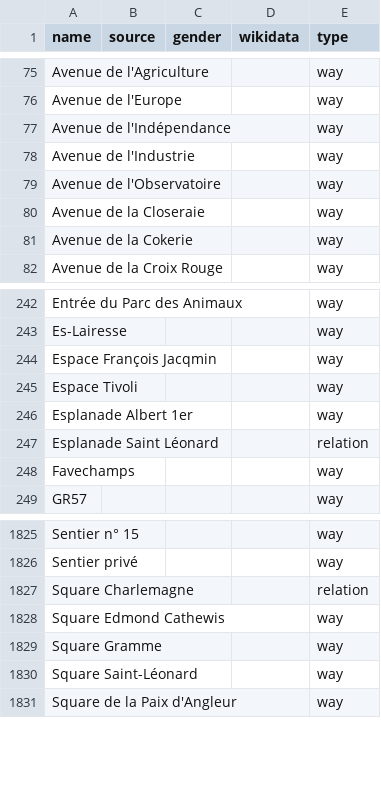
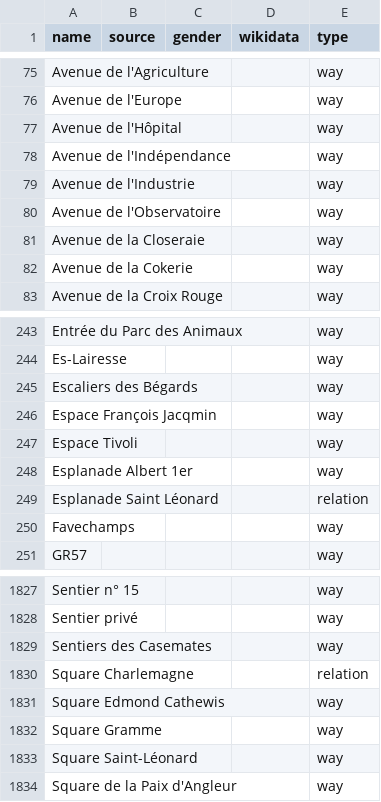
Before and after one commit to EqualStreetNames/equalstreetnames-liege, a CSV file: data/other.csv, drawn as a sheet; only a part is shown, gaps mark what is left out; the diff names each change by its address in the sheet, - before the commit and + after, or states it on an @@ line.

```diff
--- a/data/other.csv
+++ b/data/other.csv
+row 77: Avenue de l'Hôpital |  |  |  | way
+row 245: Escaliers des Bégards |  |  |  | way
+row 1829: Sentiers des Casemates |  |  |  | way
```
Also changed, not shown: 3 other files.
